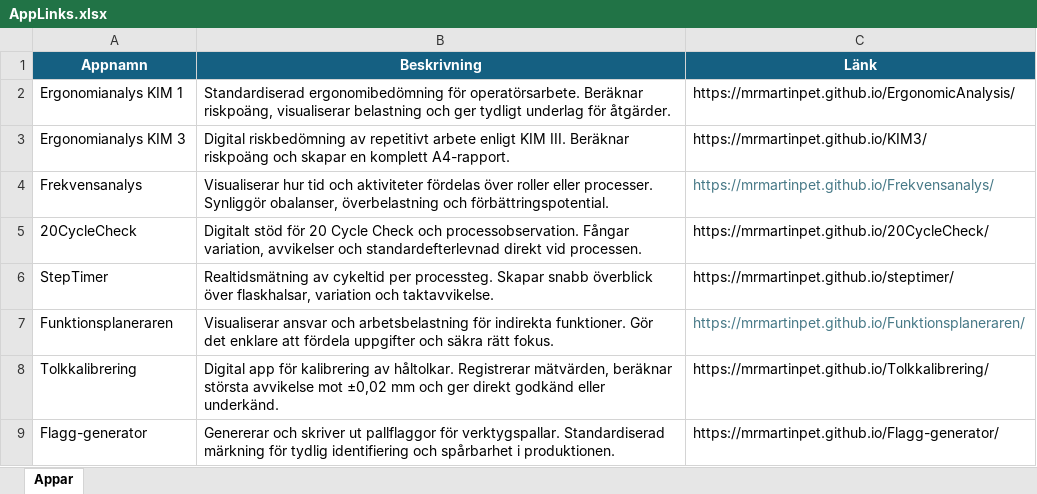
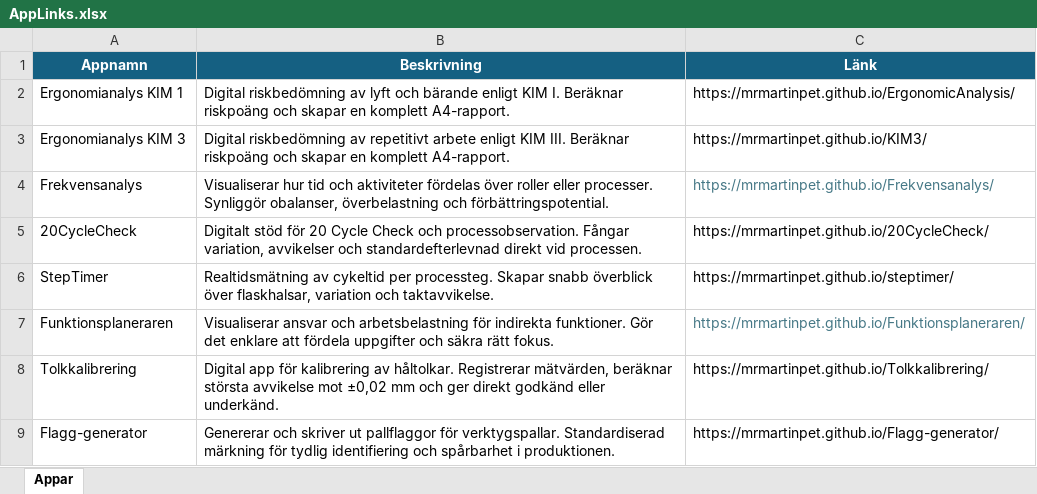
Before and after one commit to MrMartinPet/Dometic, an Excel workbook: AppLinks.xlsx, sheet Appar, drawn as a sheet; values as stored, in another font and other column widths than the file's, no borders; table styles not drawn; the diff names each change by its address in the sheet, - before the commit and + after, or states it on an @@ line.

Commit message:
Samordna beskrivningarna för KIM 1 och KIM 3

```diff
--- a/AppLinks.xlsx (sheet Appar)
+++ b/AppLinks.xlsx (sheet Appar)
-B2 (Beskrivning): Standardiserad ergonomibedömning för operatörsarbete. Beräknar riskpoäng, visualiserar belastning och ger tydligt underlag för åtgärder.
+B2 (Beskrivning): Digital riskbedömning av lyft och bärande enligt KIM I. Beräknar riskpoäng och skapar en komplett A4-rapport.
```
